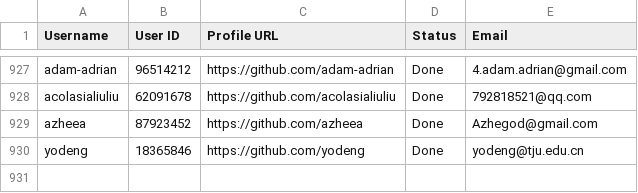
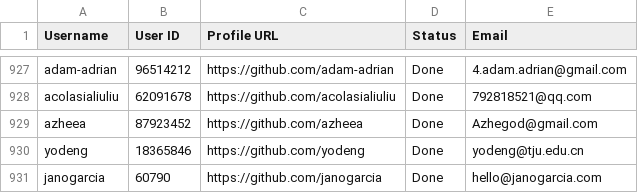
Before and after one commit to PhatDot1/stargeezers, a CSV file: output1.csv, drawn as a sheet; only a part is shown, gaps mark what is left out; the diff names each change by its address in the sheet, - before the commit and + after, or states it on an @@ line.

```diff
--- a/output1.csv
+++ b/output1.csv
+row 931: janogarcia | 60790 | https://github.com/janogarcia | Done | hello@janogarcia.com
```
